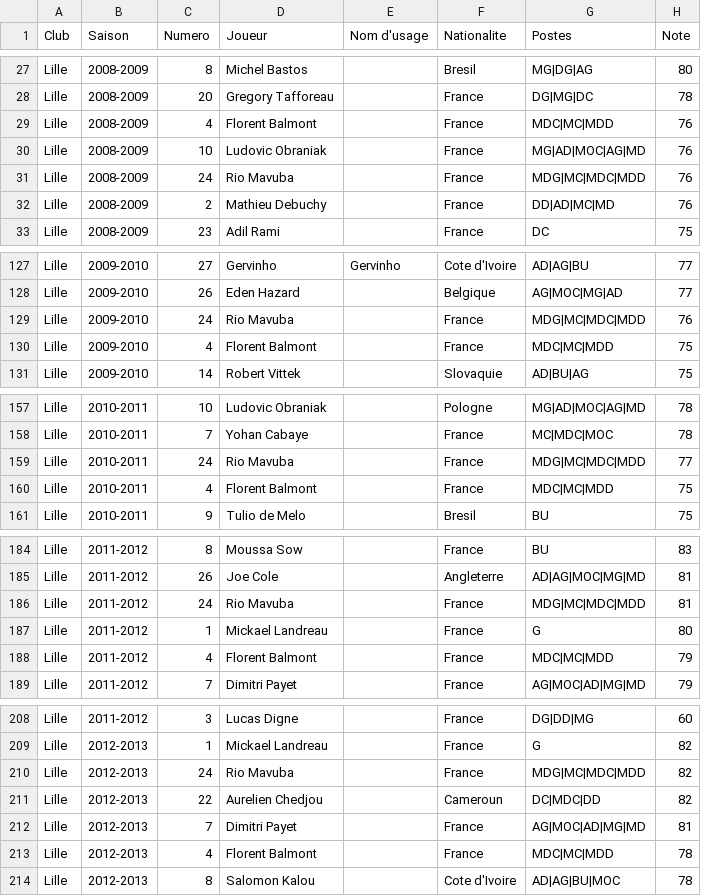
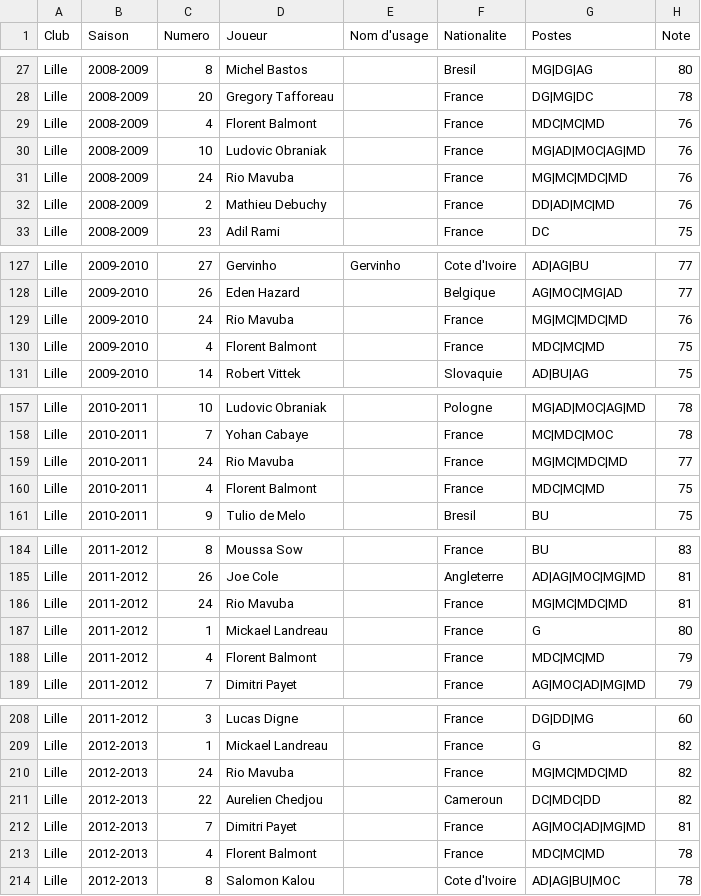
Before and after one commit to AgoyyaProd/special_one_sandbox, a CSV file: data/losc_players.csv, drawn as a sheet; only a part is shown, gaps mark what is left out; the diff covers the shown part only.

```diff
--- a/data/losc_players.csv
+++ b/data/losc_players.csv
@@ -28,5 +28,5 @@ Lille,2008-2009,8,Michel Bastos,,Bresil,MG|DG|AG,80
 Lille,2008-2009,20,Gregory Tafforeau,,France,DG|MG|DC,78
-Lille,2008-2009,4,Florent Balmont,,France,MDC|MC|MDD,76
+Lille,2008-2009,4,Florent Balmont,,France,MDC|MC|MD,76
 Lille,2008-2009,10,Ludovic Obraniak,,France,MG|AD|MOC|AG|MD,76
-Lille,2008-2009,24,Rio Mavuba,,France,MDG|MC|MDC|MDD,76
+Lille,2008-2009,24,Rio Mavuba,,France,MG|MC|MDC|MD,76
 Lille,2008-2009,2,Mathieu Debuchy,,France,DD|AD|MC|MD,76
@@ -128,4 +128,4 @@ Lille,2009-2010,27,Gervinho,Gervinho,Cote d'Ivoire,AD|AG|BU,77
 Lille,2009-2010,26,Eden Hazard,,Belgique,AG|MOC|MG|AD,77
-Lille,2009-2010,24,Rio Mavuba,,France,MDG|MC|MDC|MDD,76
-Lille,2009-2010,4,Florent Balmont,,France,MDC|MC|MDD,75
+Lille,2009-2010,24,Rio Mavuba,,France,MG|MC|MDC|MD,76
+Lille,2009-2010,4,Florent Balmont,,France,MDC|MC|MD,75
 Lille,2009-2010,14,Robert Vittek,,Slovaquie,AD|BU|AG,75
@@ -158,4 +158,4 @@ Lille,2010-2011,10,Ludovic Obraniak,,Pologne,MG|AD|MOC|AG|MD,78
 Lille,2010-2011,7,Yohan Cabaye,,France,MC|MDC|MOC,78
-Lille,2010-2011,24,Rio Mavuba,,France,MDG|MC|MDC|MDD,77
-Lille,2010-2011,4,Florent Balmont,,France,MDC|MC|MDD,75
+Lille,2010-2011,24,Rio Mavuba,,France,MG|MC|MDC|MD,77
+Lille,2010-2011,4,Florent Balmont,,France,MDC|MC|MD,75
 Lille,2010-2011,9,Tulio de Melo,,Bresil,BU,75
@@ -185,5 +185,5 @@ Lille,2011-2012,8,Moussa Sow,,France,BU,83
 Lille,2011-2012,26,Joe Cole,,Angleterre,AD|AG|MOC|MG|MD,81
-Lille,2011-2012,24,Rio Mavuba,,France,MDG|MC|MDC|MDD,81
+Lille,2011-2012,24,Rio Mavuba,,France,MG|MC|MDC|MD,81
 Lille,2011-2012,1,Mickael Landreau,,France,G,80
-Lille,2011-2012,4,Florent Balmont,,France,MDC|MC|MDD,79
+Lille,2011-2012,4,Florent Balmont,,France,MDC|MC|MD,79
 Lille,2011-2012,7,Dimitri Payet,,France,AG|MOC|AD|MG|MD,79
@@ -209,6 +209,6 @@ Lille,2011-2012,3,Lucas Digne,,France,DG|DD|MG,60
 Lille,2012-2013,1,Mickael Landreau,,France,G,82
-Lille,2012-2013,24,Rio Mavuba,,France,MDG|MC|MDC|MDD,82
+Lille,2012-2013,24,Rio Mavuba,,France,MG|MC|MDC|MD,82
 Lille,2012-2013,22,Aurelien Chedjou,,Cameroun,DC|MDC|DD,82
 Lille,2012-2013,7,Dimitri Payet,,France,AG|MOC|AD|MG|MD,81
-Lille,2012-2013,4,Florent Balmont,,France,MDC|MC|MDD,78
+Lille,2012-2013,4,Florent Balmont,,France,MDC|MC|MD,78
 Lille,2012-2013,8,Salomon Kalou,,Cote d'Ivoire,AD|AG|BU|MOC,78
```
Also changed, not shown: 32 edited cells elsewhere in this file, data/atm_players.csv, data/int_players.csv, 10 other files.
